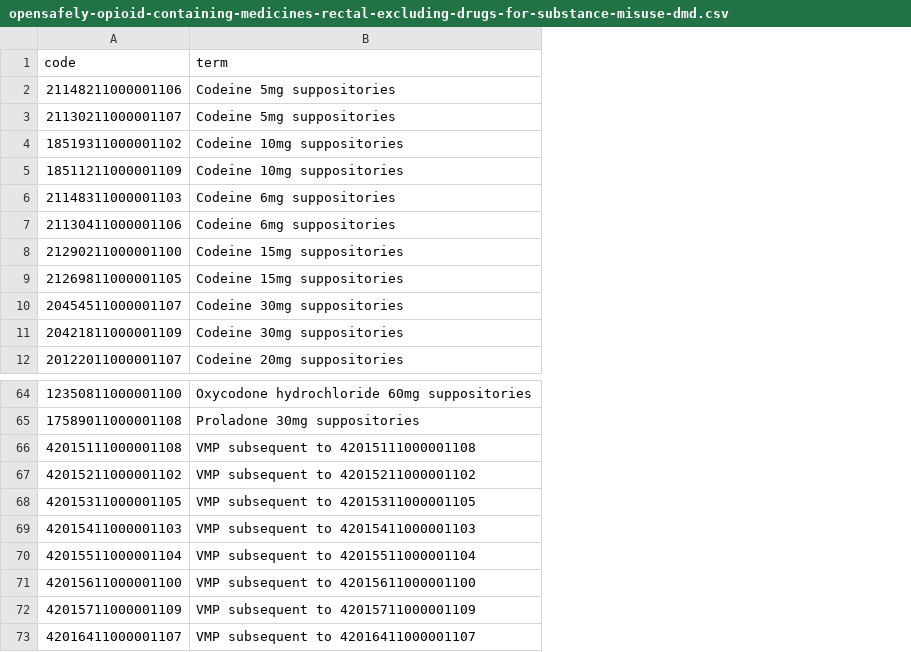
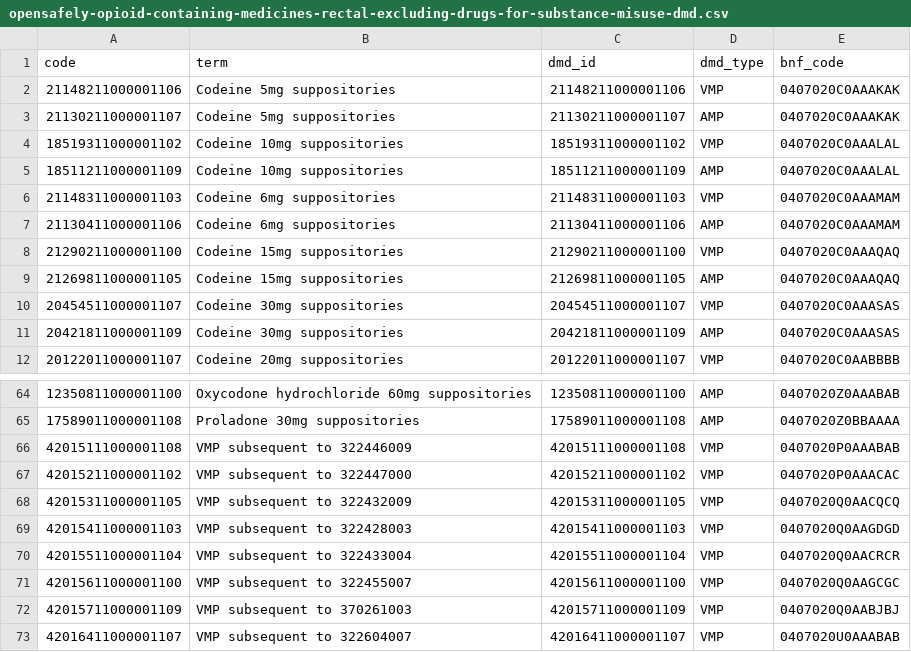
Before and after one commit to opensafely/opioids-covid-research, a CSV file: codelists/opensafely-opioid-containing-medicines-rectal-excluding-drugs-for-substance-misuse-dmd.csv, drawn as a sheet; only a part is shown, gaps mark what is left out; the diff names each change by its address in the sheet, - before the commit and + after, or states it on an @@ line.

```diff
--- a/codelists/opensafely-opioid-containing-medicines-rectal-excluding-drugs-for-substance-misuse-dmd.csv
+++ b/codelists/opensafely-opioid-containing-medicines-rectal-excluding-drugs-for-substance-misuse-dmd.csv
+column C (dmd_id), rows 2-12: 21148211000001106 | 21130211000001107 | 18519311000001102 | 18511211000001109 | 21148311000001103 | 21130411000001106 | 21290211000001100 | 21269811000001105 | 20454511000001107 | 20421811000001109 | 20122011000001107; rows 64-73: 12350811000001100 | 17589011000001108 | 42015111000001108 | 42015211000001102 | 42015311000001105 | 42015411000001103 | 42015511000001104 | 42015611000001100 | 42015711000001109 | 42016411000001107
+column D (dmd_type), rows 2-12: VMP | AMP | VMP | AMP | VMP | AMP | VMP | AMP | VMP | AMP | VMP; rows 64-73: AMP | AMP | VMP | VMP | VMP | VMP | VMP | VMP | VMP | VMP
+column E (bnf_code), rows 2-12: 0407020C0AAAKAK | 0407020C0AAAKAK | 0407020C0AAALAL | 0407020C0AAALAL | 0407020C0AAAMAM | 0407020C0AAAMAM | 0407020C0AAAQAQ | 0407020C0AAAQAQ | 0407020C0AAASAS | 0407020C0AAASAS | 0407020C0AABBBB; rows 64-73: 0407020Z0AAABAB | 0407020Z0BBAAAA | 0407020P0AAABAB | 0407020P0AAACAC | 0407020Q0AACQCQ | 0407020Q0AAGDGD | 0407020Q0AACRCR | 0407020Q0AAGCGC | 0407020Q0AABJBJ | 0407020U0AAABAB
-B66 (term): VMP subsequent to 42015111000001108
+B66 (term): VMP subsequent to 322446009
-B67 (term): VMP subsequent to 42015211000001102
+B67 (term): VMP subsequent to 322447000
-B68 (term): VMP subsequent to 42015311000001105
+B68 (term): VMP subsequent to 322432009
-B69 (term): VMP subsequent to 42015411000001103
+B69 (term): VMP subsequent to 322428003
-B70 (term): VMP subsequent to 42015511000001104
+B70 (term): VMP subsequent to 322433004
-B71 (term): VMP subsequent to 42015611000001100
+B71 (term): VMP subsequent to 322455007
-B72 (term): VMP subsequent to 42015711000001109
+B72 (term): VMP subsequent to 370261003
-B73 (term): VMP subsequent to 42016411000001107
+B73 (term): VMP subsequent to 322604007
```
Also changed, not shown: codelists/opensafely-diamorphine-subcutaneous.csv, codelists/opensafely-morphine-subcutaneous-dmd.csv, 9 other files.
